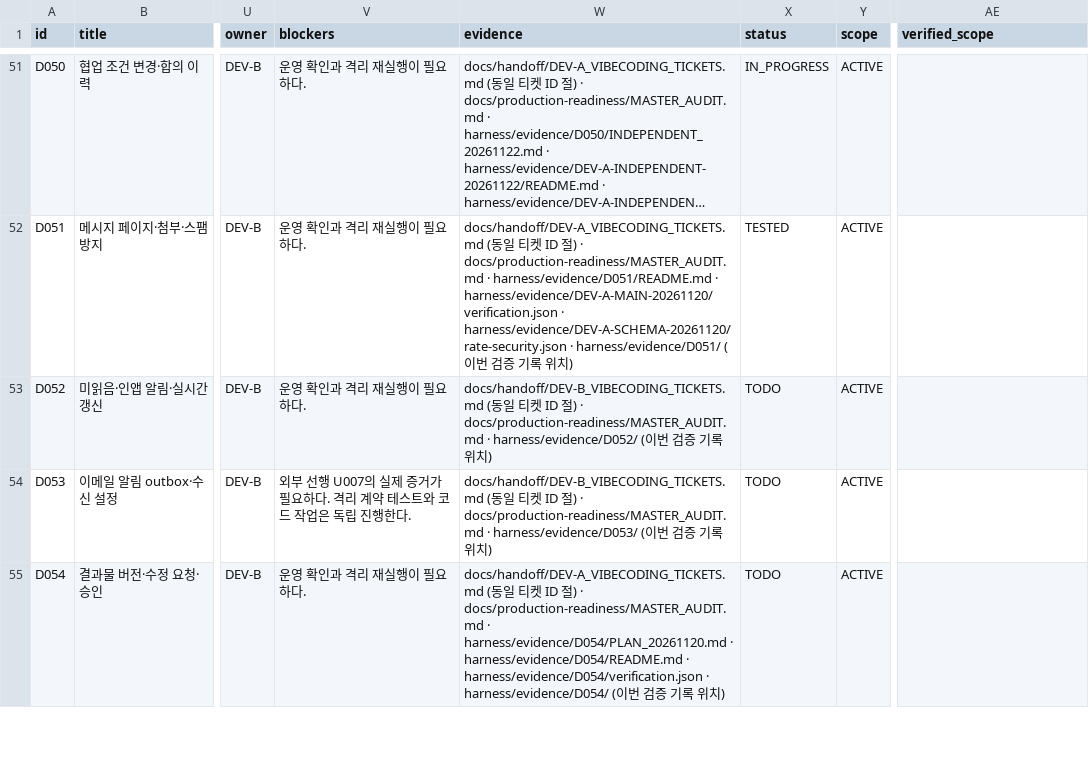
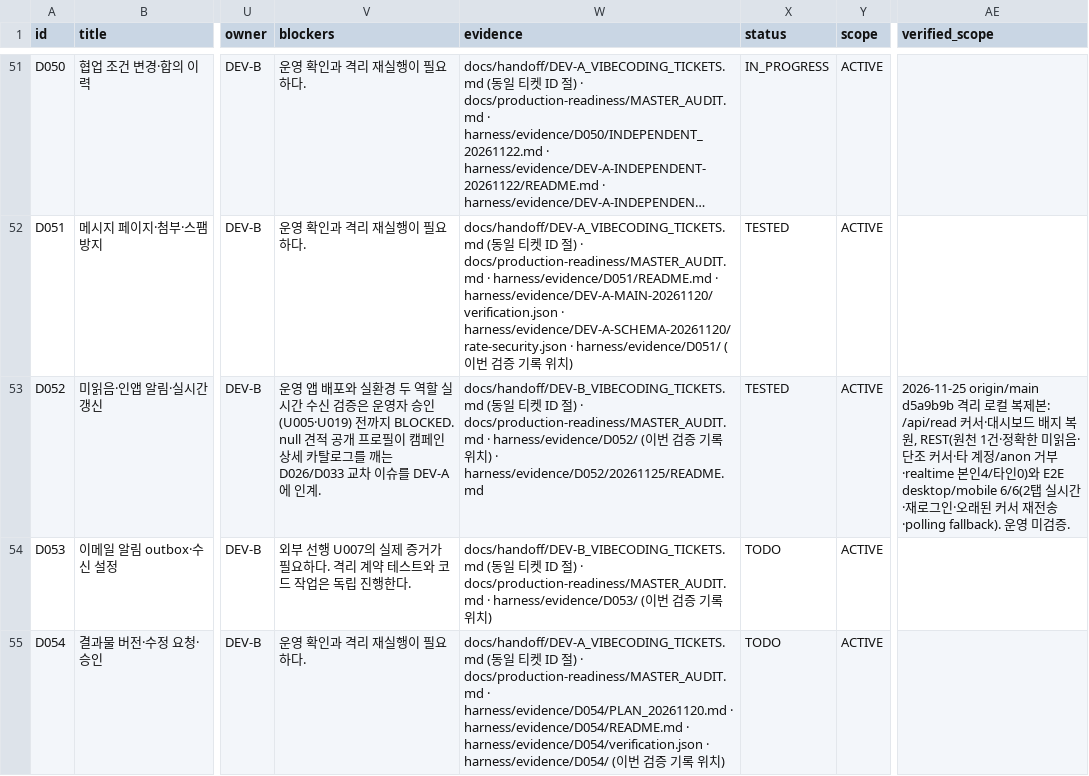
Before and after one commit to WooSungHyun03/AD-Me, a CSV file: docs/production-readiness/ALL_TICKETS.csv, drawn as a sheet; only a part is shown, gaps mark what is left out; long unchanged cells end in …; the diff names each change by its address in the sheet, - before the commit and + after, or states it on an @@ line.

```diff
--- a/docs/production-readiness/ALL_TICKETS.csv
+++ b/docs/production-readiness/ALL_TICKETS.csv
-V53 (blockers): 운영 확인과 격리 재실행이 필요하다.
+V53 (blockers): 운영 앱 배포와 실환경 두 역할 실시간 수신 검증은 운영자 승인(U005·U019) 전까지 BLOCKED. null 견적 공개 프로필이 캠페인 상세 카탈로그를 깨는 D026/D033 교차 이슈를 DEV-A에 인계.
-W53 (evidence): …치)
+W53 (evidence): …치) · harness/evidence/D052/20261125/README.md
-X53 (status): TODO
+X53 (status): TESTED
-AE53 (verified_scope): (empty)
+AE53 (verified_scope): 2026-11-25 origin/main d5a9b9b 격리 로컬 복제본: /api/read 커서·대시보드 배지 복원, REST(원천 1건·정확한 미읽음·단조 커서·타 계정/anon 거부·realtime 본인4/타인0)와 E2E desktop/mobile 6/6(2탭 실시간·재로그인·오래된 커서 재전송·polling fallback). 운영 미검증.
```
Also changed, not shown: 19 other files.
